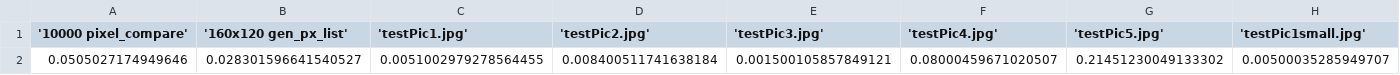
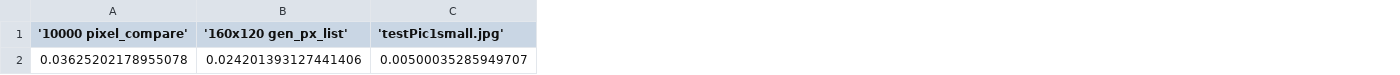
Before and after one commit to KakitC/VexUBC-RaspPi, a CSV file: colorCOMfinder/Test outputs/Test05_log_T430_AC.csv, drawn as a sheet; only a part is shown; removed rows and columns are numbered as before the commit, all else as after; rows hold the shown columns only; the diff names each change by its address in the sheet, - before the commit and + after, or states it on an @@ line.

```diff
--- a/colorCOMfinder/Test outputs/Test05_log_T430_AC.csv
+++ b/colorCOMfinder/Test outputs/Test05_log_T430_AC.csv
-column C ('testPic1.jpg'), empty
-column D ('testPic2.jpg'), empty
-column E ('testPic3.jpg'), empty
-column F ('testPic4.jpg'), empty
-column G ('testPic5.jpg'), empty
-row 2: 0.0505027174949646 | 0.028301596641540527 | 0.0051002979278564455 | 0.008400511741638184 | 0.001500105857849121 | 0.08000459671020507 | 0.21451230049133302 | 0.00500035285949707
+row 2: 0.03625202178955078 | 0.024201393127441406 | 0.00500035285949707
```
Also changed, not shown: colorCOMfinder/Test outputs/Test05_log_T430_batt.csv, 8 other files.
